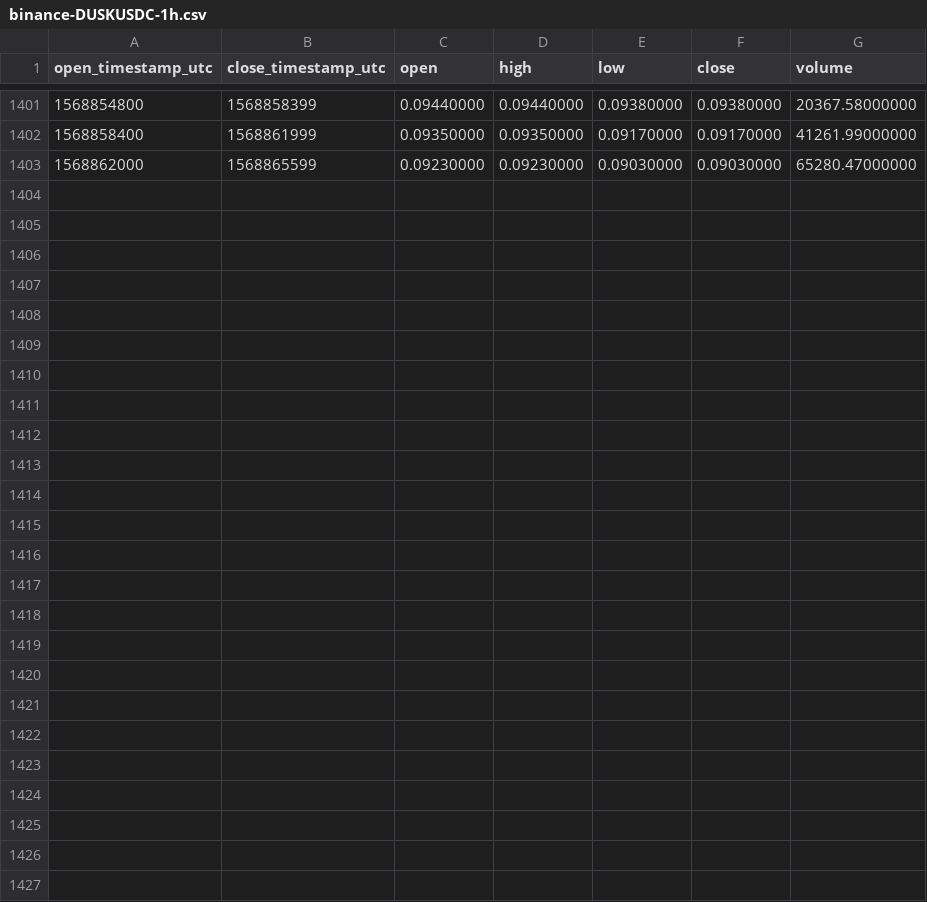
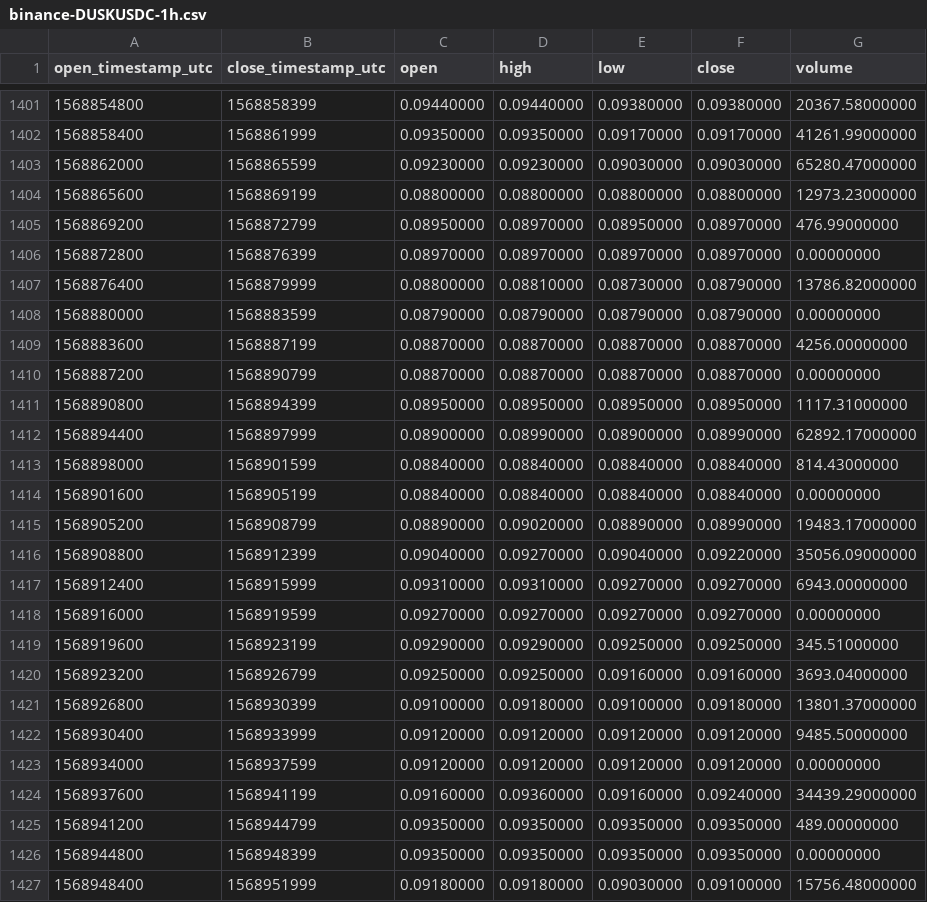
Before and after one commit to cryptobigbro/binance-DUSKUSDC, a CSV file: binance-DUSKUSDC-1h.csv, drawn as a sheet; only a part is shown, gaps mark what is left out; the diff names each change by its address in the sheet, - before the commit and + after, or states it on an @@ line.

Commit message:
Update OHLCV data.

```diff
--- a/binance-DUSKUSDC-1h.csv
+++ b/binance-DUSKUSDC-1h.csv
+row 1404: 1568865600 | 1568869199 | 0.08800000 | 0.08800000 | 0.08800000 | 0.08800000 | 12973.23000000
+row 1405: 1568869200 | 1568872799 | 0.08950000 | 0.08970000 | 0.08950000 | 0.08970000 | 476.99000000
+row 1406: 1568872800 | 1568876399 | 0.08970000 | 0.08970000 | 0.08970000 | 0.08970000 | 0.00000000
+row 1407: 1568876400 | 1568879999 | 0.08800000 | 0.08810000 | 0.08730000 | 0.08790000 | 13786.82000000
+row 1408: 1568880000 | 1568883599 | 0.08790000 | 0.08790000 | 0.08790000 | 0.08790000 | 0.00000000
+row 1409: 1568883600 | 1568887199 | 0.08870000 | 0.08870000 | 0.08870000 | 0.08870000 | 4256.00000000
+row 1410: 1568887200 | 1568890799 | 0.08870000 | 0.08870000 | 0.08870000 | 0.08870000 | 0.00000000
+row 1411: 1568890800 | 1568894399 | 0.08950000 | 0.08950000 | 0.08950000 | 0.08950000 | 1117.31000000
+row 1412: 1568894400 | 1568897999 | 0.08900000 | 0.08990000 | 0.08900000 | 0.08990000 | 62892.17000000
+row 1413: 1568898000 | 1568901599 | 0.08840000 | 0.08840000 | 0.08840000 | 0.08840000 | 814.43000000
+row 1414: 1568901600 | 1568905199 | 0.08840000 | 0.08840000 | 0.08840000 | 0.08840000 | 0.00000000
+row 1415: 1568905200 | 1568908799 | 0.08890000 | 0.09020000 | 0.08890000 | 0.08990000 | 19483.17000000
+row 1416: 1568908800 | 1568912399 | 0.09040000 | 0.09270000 | 0.09040000 | 0.09220000 | 35056.09000000
+row 1417: 1568912400 | 1568915999 | 0.09310000 | 0.09310000 | 0.09270000 | 0.09270000 | 6943.00000000
+row 1418: 1568916000 | 1568919599 | 0.09270000 | 0.09270000 | 0.09270000 | 0.09270000 | 0.00000000
+row 1419: 1568919600 | 1568923199 | 0.09290000 | 0.09290000 | 0.09250000 | 0.09250000 | 345.51000000
+row 1420: 1568923200 | 1568926799 | 0.09250000 | 0.09250000 | 0.09160000 | 0.09160000 | 3693.04000000
+row 1421: 1568926800 | 1568930399 | 0.09100000 | 0.09180000 | 0.09100000 | 0.09180000 | 13801.37000000
+row 1422: 1568930400 | 1568933999 | 0.09120000 | 0.09120000 | 0.09120000 | 0.09120000 | 9485.50000000
+row 1423: 1568934000 | 1568937599 | 0.09120000 | 0.09120000 | 0.09120000 | 0.09120000 | 0.00000000
+row 1424: 1568937600 | 1568941199 | 0.09160000 | 0.09360000 | 0.09160000 | 0.09240000 | 34439.29000000
+row 1425: 1568941200 | 1568944799 | 0.09350000 | 0.09350000 | 0.09350000 | 0.09350000 | 489.00000000
+row 1426: 1568944800 | 1568948399 | 0.09350000 | 0.09350000 | 0.09350000 | 0.09350000 | 0.00000000
+row 1427: 1568948400 | 1568951999 | 0.09180000 | 0.09180000 | 0.09030000 | 0.09100000 | 15756.48000000
```
Also changed, not shown: binance-DUSKUSDC-1d.csv.
